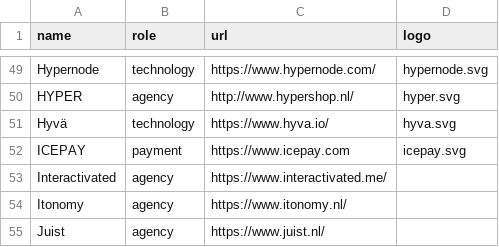
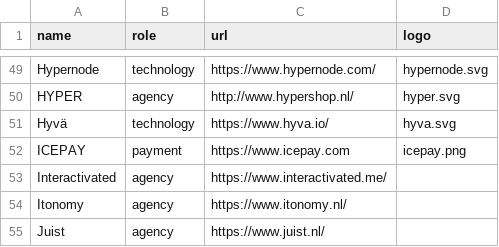
Before and after one commit to mage-os-nl/mage-os.nl, a CSV file: content/data/directory.csv, drawn as a sheet; only a part is shown, gaps mark what is left out.

Commit message:
icepay-fix
Niet lokaal gedraaid + niet scherp = foutieve PR. Deze PR fixed het.

```diff
--- a/content/data/directory.csv
+++ b/content/data/directory.csv
@@ -51,3 +51,3 @@
 "Hyvä", "technology", "https://www.hyva.io/", "hyva.svg"
-"ICEPAY", "payment", "https://www.icepay.com", "icepay.svg"
+"ICEPAY", "payment", "https://www.icepay.com", "icepay.png"
 "Interactivated", "agency", "https://www.interactivated.me/", ""
```
Also changed, not shown: 1 other file.
